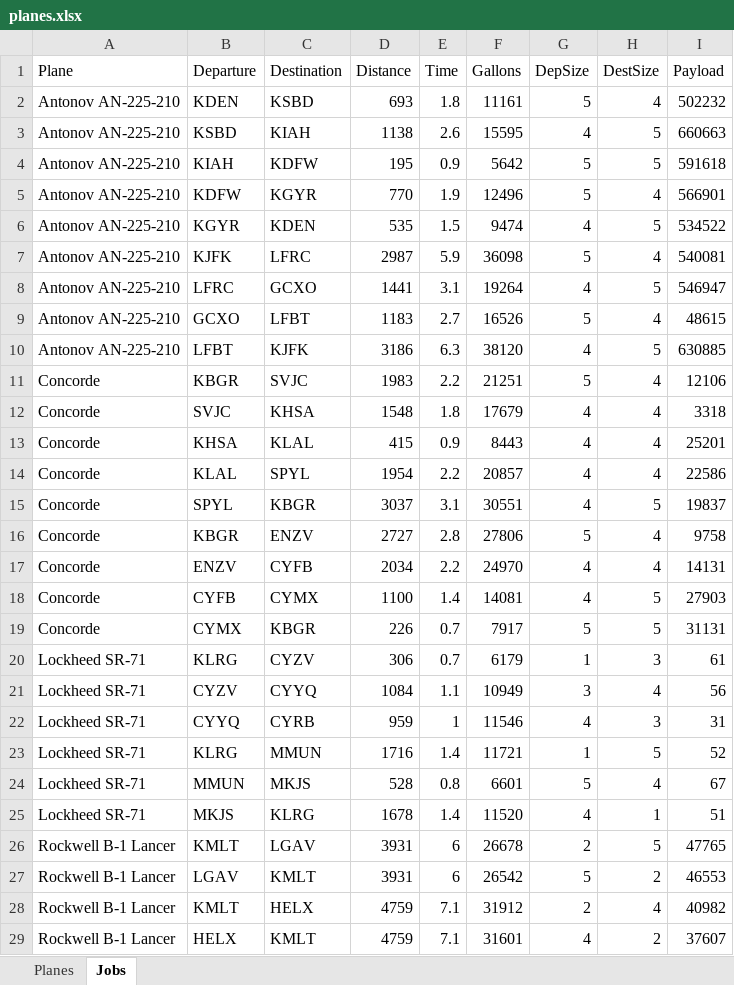
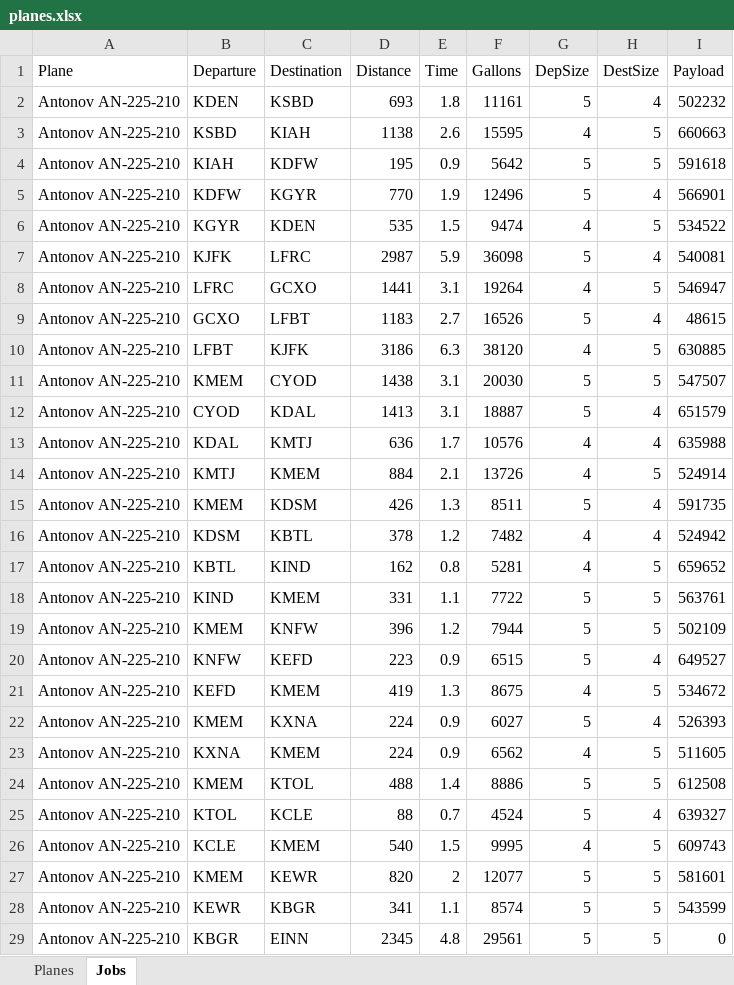
Before and after one commit to AaronPriestPhoto/OnAirWorkOrders, an Excel workbook: planes.xlsx, sheet Jobs, drawn as a sheet; only a part is shown; the shorter side is filled out with more unchanged rows; values as stored, in another font and other column widths than the file's, no borders; the diff covers the shown part only; the diff names each change by its address in the sheet, - before the commit and + after, or states it on an @@ line.

```diff
--- a/planes.xlsx (sheet Jobs)
+++ b/planes.xlsx (sheet Jobs)
+row 11: Antonov AN-225-210 | KMEM | CYOD | 1438 | 3.1 | 20030 | 5 | 5 | 547507
+row 12: Antonov AN-225-210 | CYOD | KDAL | 1413 | 3.1 | 18887 | 5 | 4 | 651579
+row 13: Antonov AN-225-210 | KDAL | KMTJ | 636 | 1.7 | 10576 | 4 | 4 | 635988
+row 14: Antonov AN-225-210 | KMTJ | KMEM | 884 | 2.1 | 13726 | 4 | 5 | 524914
+row 15: Antonov AN-225-210 | KMEM | KDSM | 426 | 1.3 | 8511 | 5 | 4 | 591735
+row 16: Antonov AN-225-210 | KDSM | KBTL | 378 | 1.2 | 7482 | 4 | 4 | 524942
+row 17: Antonov AN-225-210 | KBTL | KIND | 162 | 0.8 | 5281 | 4 | 5 | 659652
+row 18: Antonov AN-225-210 | KIND | KMEM | 331 | 1.1 | 7722 | 5 | 5 | 563761
+row 19: Antonov AN-225-210 | KMEM | KNFW | 396 | 1.2 | 7944 | 5 | 5 | 502109
+row 20: Antonov AN-225-210 | KNFW | KEFD | 223 | 0.9 | 6515 | 5 | 4 | 649527
+row 21: Antonov AN-225-210 | KEFD | KMEM | 419 | 1.3 | 8675 | 4 | 5 | 534672
+row 22: Antonov AN-225-210 | KMEM | KXNA | 224 | 0.9 | 6027 | 5 | 4 | 526393
+row 23: Antonov AN-225-210 | KXNA | KMEM | 224 | 0.9 | 6562 | 4 | 5 | 511605
+row 24: Antonov AN-225-210 | KMEM | KTOL | 488 | 1.4 | 8886 | 5 | 5 | 612508
+row 25: Antonov AN-225-210 | KTOL | KCLE | 88 | 0.7 | 4524 | 5 | 4 | 639327
+row 26: Antonov AN-225-210 | KCLE | KMEM | 540 | 1.5 | 9995 | 4 | 5 | 609743
+row 27: Antonov AN-225-210 | KMEM | KEWR | 820 | 2 | 12077 | 5 | 5 | 581601
+row 28: Antonov AN-225-210 | KEWR | KBGR | 341 | 1.1 | 8574 | 5 | 5 | 543599
+row 29: Antonov AN-225-210 | KBGR | EINN | 2345 | 4.8 | 29561 | 5 | 5 | 0
```
Also changed, not shown: 36 added rows and 6 moved rows elsewhere in this sheet, sheet Planes.
